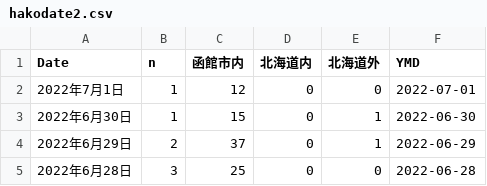
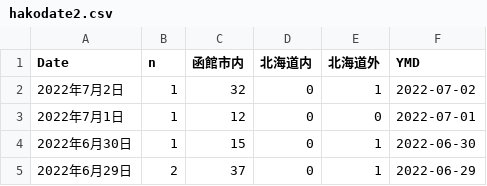
Before and after one commit to tanamym/hakodate_coviddata, a CSV file: hakodate2.csv, drawn as a sheet; only a part is shown; the shorter side is filled out with more unchanged rows.

Commit message:
データ更新

```diff
--- a/hakodate2.csv
+++ b/hakodate2.csv
@@ -1,2 +1,3 @@
 "Date","n","函館市内","北海道内","北海道外","YMD"
+"2022年7月2日",1,"32","0","1",2022-07-02
 "2022年7月1日",1,"12","0","0",2022-07-01
```
